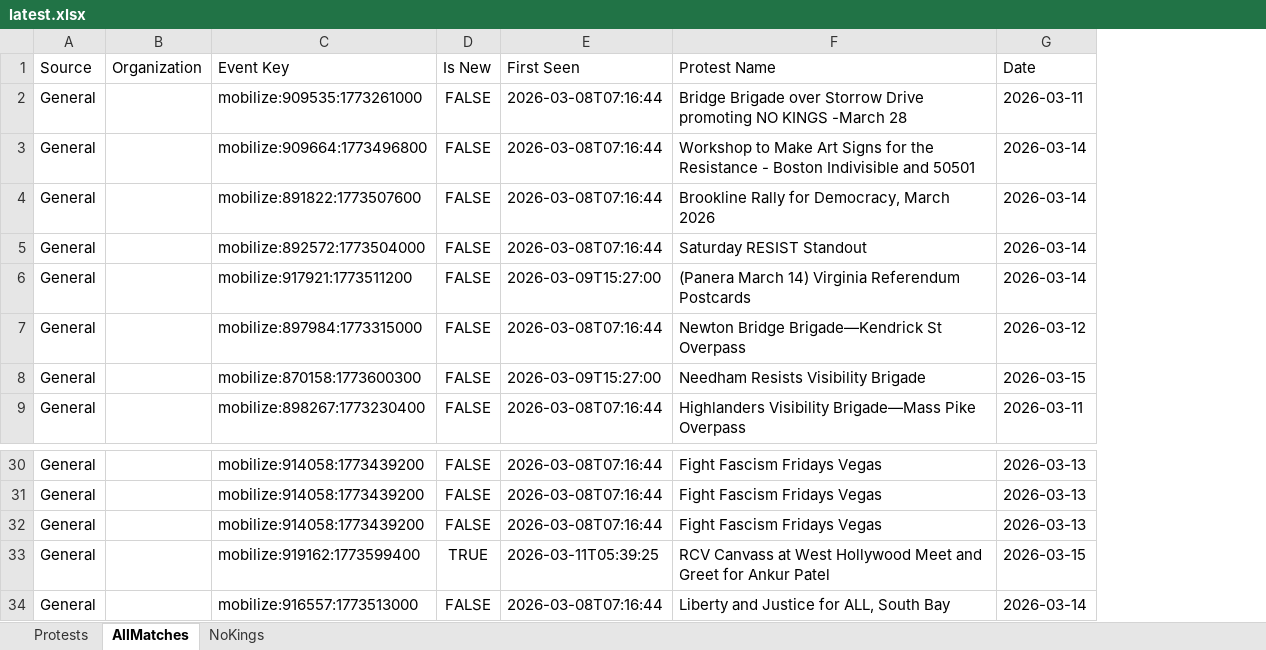
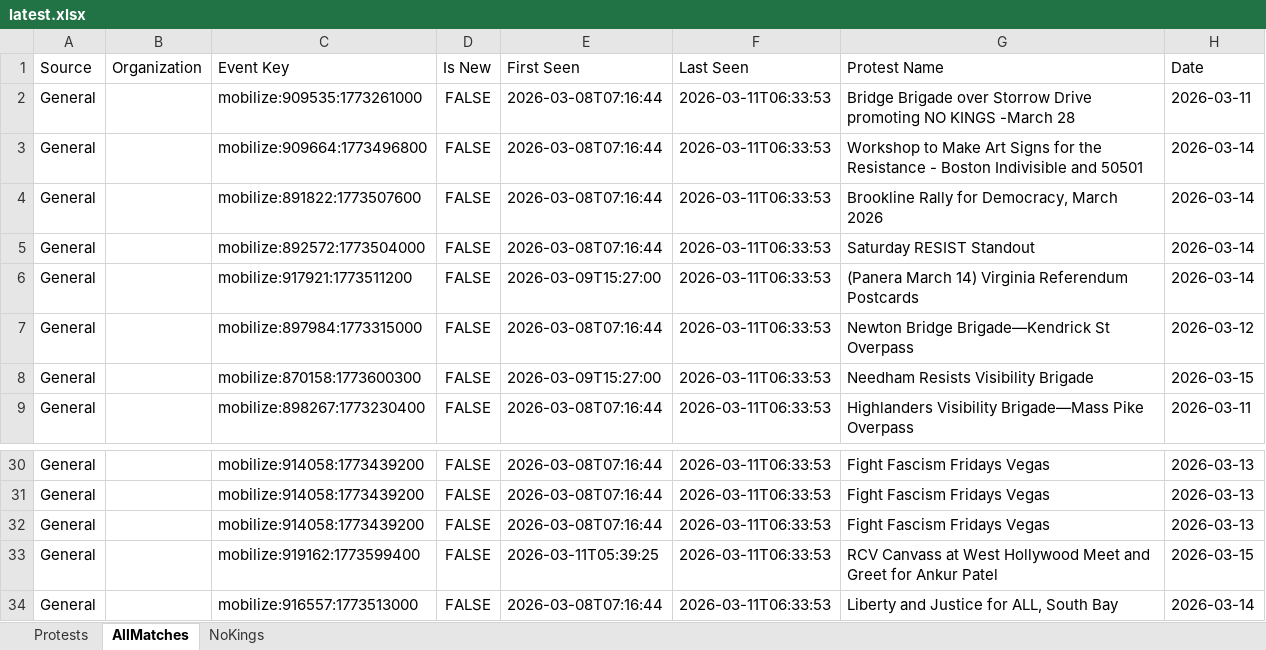
Before and after one commit to lordnader2002-sudo/Protest-Tracker, an Excel workbook: docs/latest.xlsx, sheet AllMatches, drawn as a sheet; only a part is shown, gaps mark what is left out; values as stored, in another font and other column widths than the file's, no borders; conditional formats not drawn; the diff names each change by its address in the sheet, - before the commit and + after, or states it on an @@ line.

```diff
--- a/docs/latest.xlsx (sheet AllMatches)
+++ b/docs/latest.xlsx (sheet AllMatches)
+column F (Last Seen), rows 2-9: all 2026-03-11T06:33:53; rows 30-34: all 2026-03-11T06:33:53
-D33 (Is New): TRUE
+D33 (Is New): FALSE
```
Also changed, not shown: sheet Protests, 3 other files.
